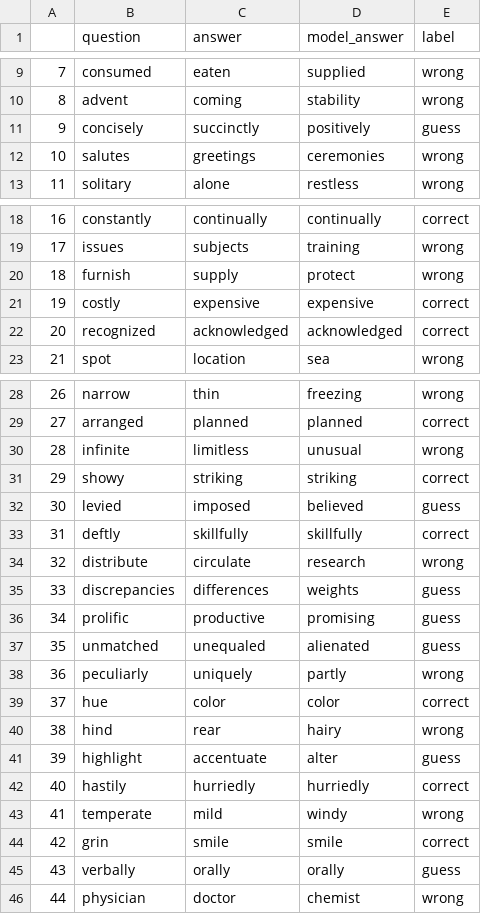
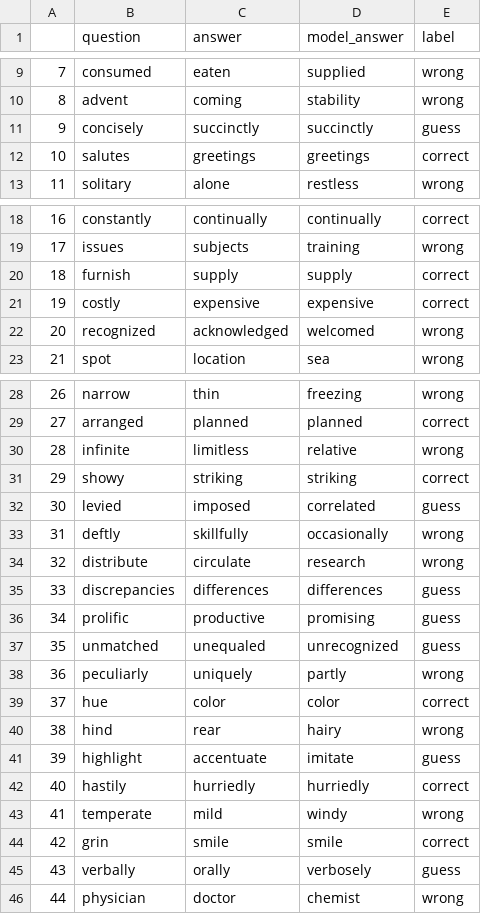
Before and after one commit to JIAYI615/COMP472_A2, a CSV file: model_ebook_2-10-8-details.csv, drawn as a sheet; only a part is shown, gaps mark what is left out; the diff covers the shown part only.

```diff
--- a/model_ebook_2-10-8-details.csv
+++ b/model_ebook_2-10-8-details.csv
@@ -10,4 +10,4 @@
 8,advent,coming,stability,wrong
-9,concisely,succinctly,positively,guess
-10,salutes,greetings,ceremonies,wrong
+9,concisely,succinctly,succinctly,guess
+10,salutes,greetings,greetings,correct
 11,solitary,alone,restless,wrong
@@ -19,5 +19,5 @@
 17,issues,subjects,training,wrong
-18,furnish,supply,protect,wrong
+18,furnish,supply,supply,correct
 19,costly,expensive,expensive,correct
-20,recognized,acknowledged,acknowledged,correct
+20,recognized,acknowledged,welcomed,wrong
 21,spot,location,sea,wrong
@@ -29,10 +29,10 @@
 27,arranged,planned,planned,correct
-28,infinite,limitless,unusual,wrong
+28,infinite,limitless,relative,wrong
 29,showy,striking,striking,correct
-30,levied,imposed,believed,guess
-31,deftly,skillfully,skillfully,correct
+30,levied,imposed,correlated,guess
+31,deftly,skillfully,occasionally,wrong
 32,distribute,circulate,research,wrong
-33,discrepancies,differences,weights,guess
+33,discrepancies,differences,differences,guess
 34,prolific,productive,promising,guess
-35,unmatched,unequaled,alienated,guess
+35,unmatched,unequaled,unrecognized,guess
 36,peculiarly,uniquely,partly,wrong
@@ -40,3 +40,3 @@
 38,hind,rear,hairy,wrong
-39,highlight,accentuate,alter,guess
+39,highlight,accentuate,imitate,guess
 40,hastily,hurriedly,hurriedly,correct
@@ -44,3 +44,3 @@
 42,grin,smile,smile,correct
-43,verbally,orally,orally,guess
+43,verbally,orally,verbosely,guess
 44,physician,doctor,chemist,wrong
```
Also changed, not shown: 15 edited cells elsewhere in this file, analysis.csv, glove-twitter-100-details.csv, 8 other files.
